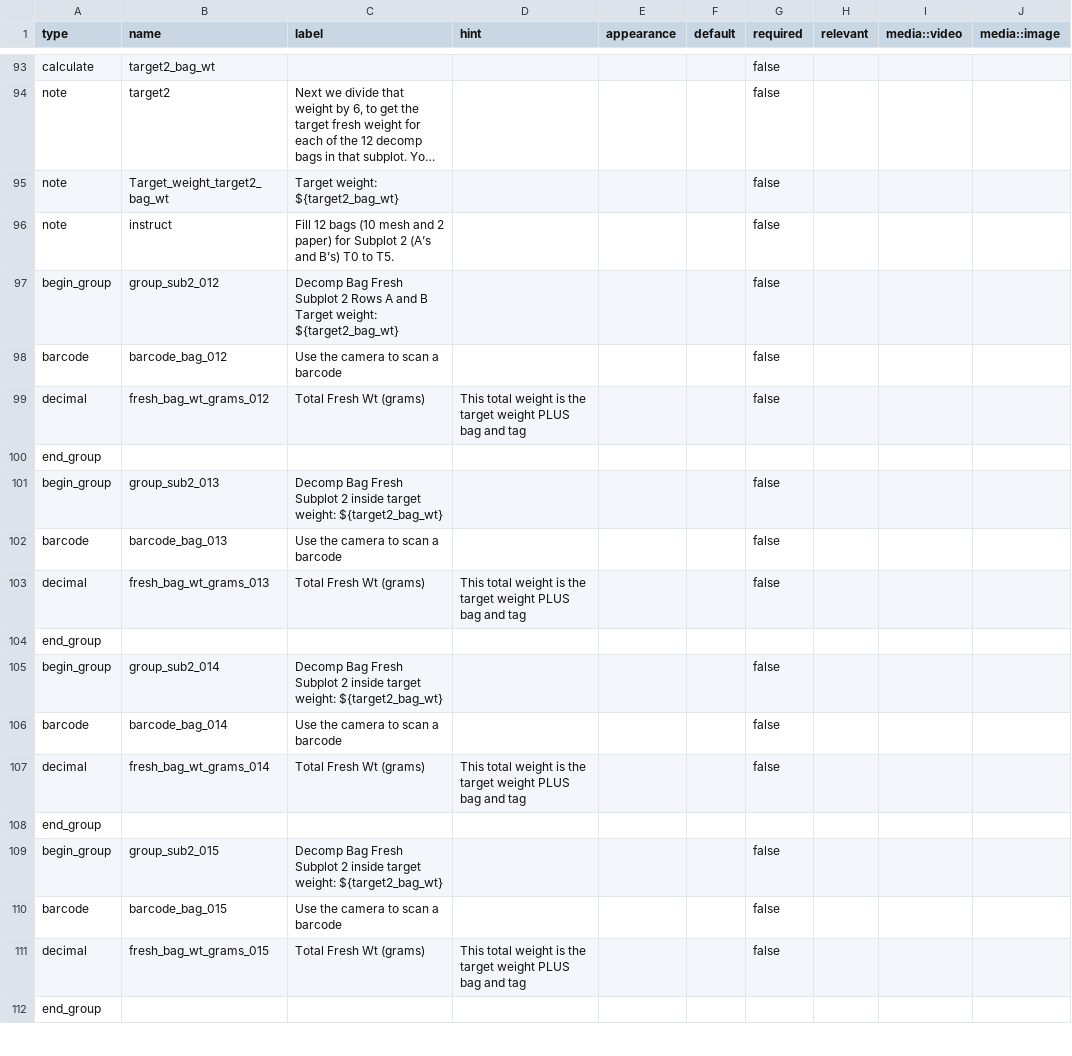
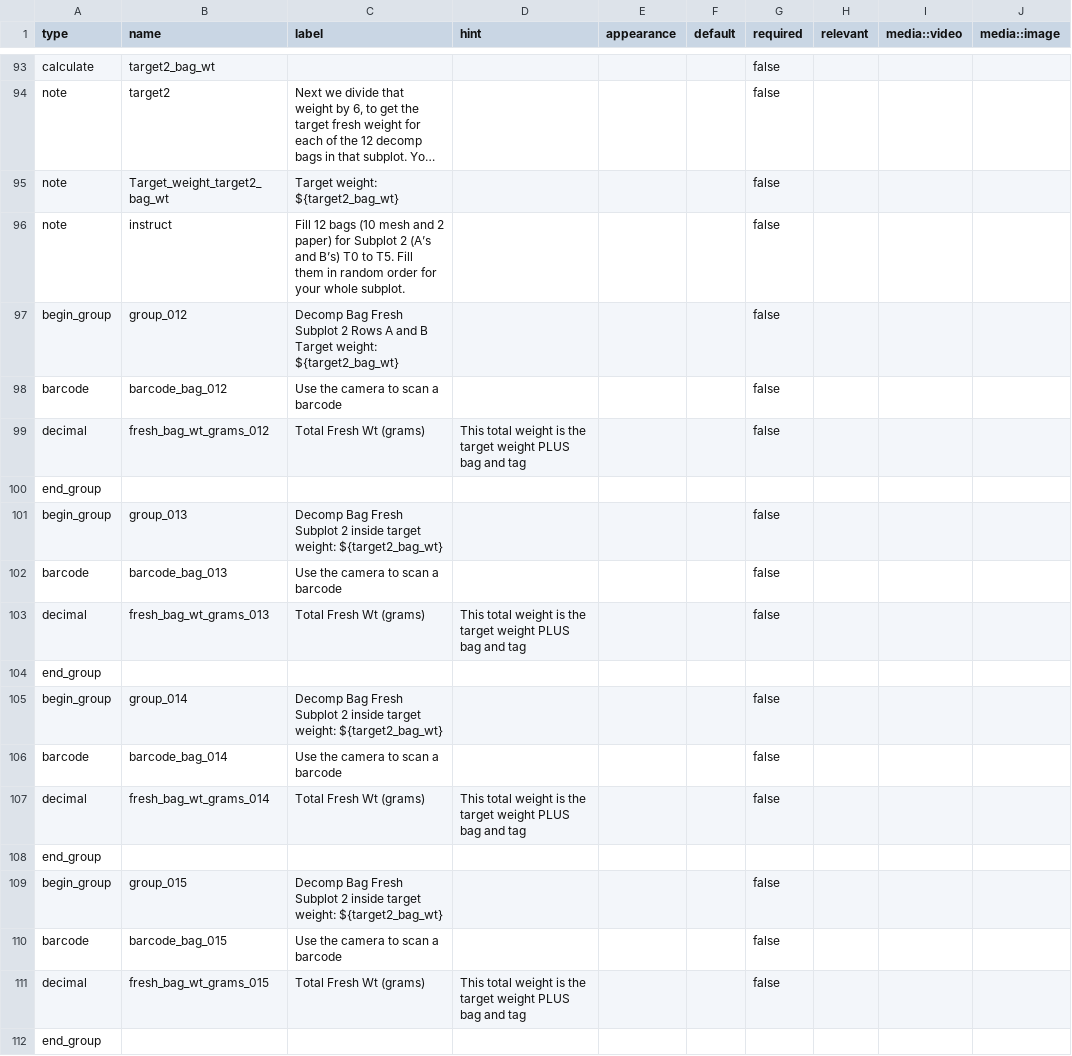
Before and after one commit to precision-sustainable-ag/Kobo, a CSV file: forms/psa_biomass_decomp_bag/csv/psa_biomass_decomp_bag_survey.csv, drawn as a sheet; only a part is shown, gaps mark what is left out; long unchanged cells end in …; the diff covers the shown part only; the diff names each change by its address in the sheet, - before the commit and + after, or states it on an @@ line.

Commit message:
Version 4 psa_biomass_decomp_bag
Updated group subplot 2 to reflect Brian's recommendations.

```diff
--- a/forms/psa_biomass_decomp_bag/csv/psa_biomass_decomp_bag_survey.csv
+++ b/forms/psa_biomass_decomp_bag/csv/psa_biomass_decomp_bag_survey.csv
-C96 (label): …to T5.
+C96 (label): …to T5. Fill them in random order for your whole subplot.
-B97 (name): group_sub2_012
+B97 (name): group_012
-B101 (name): group_sub2_013
+B101 (name): group_013
-B105 (name): group_sub2_014
+B105 (name): group_014
-B109 (name): group_sub2_015
+B109 (name): group_015
```
Also changed, not shown: 11 edited cells elsewhere in this file, 2 other files.
